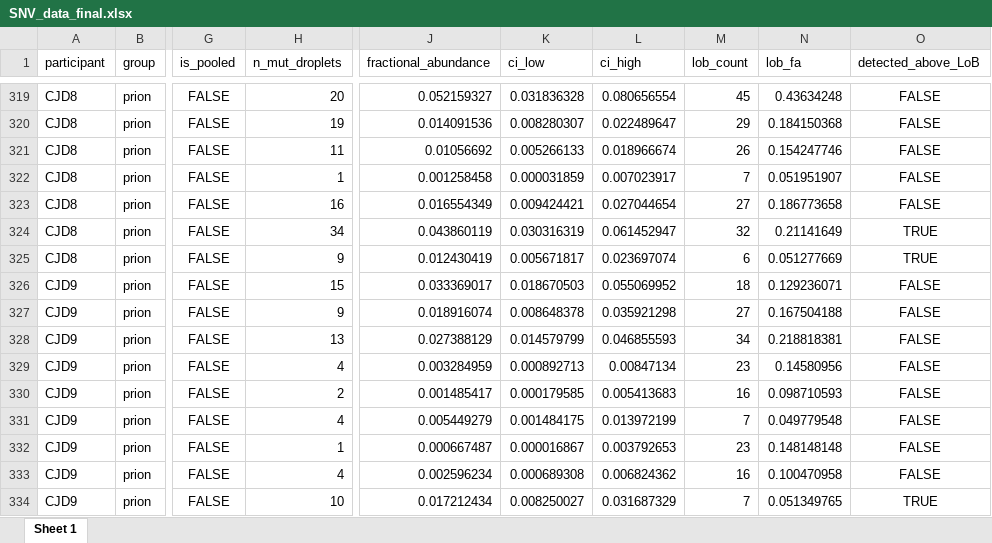
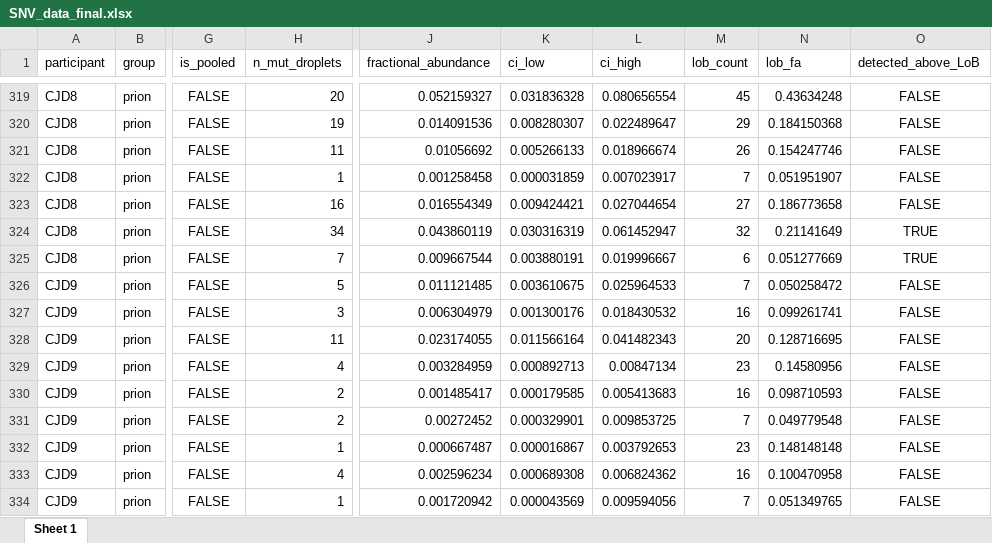
Before and after one commit to ManfrediC/prnp-somatic, an Excel workbook: results/ddPCR/SNV_data_final.xlsx, sheet Sheet 1, drawn as a sheet; only a part is shown, gaps mark what is left out; values as stored, in another font and other column widths than the file's, no borders; the diff covers the shown part only; the diff names each change by its address in the sheet, - before the commit and + after, or states it on an @@ line.

```diff
--- a/results/ddPCR/SNV_data_final.xlsx (sheet Sheet 1)
+++ b/results/ddPCR/SNV_data_final.xlsx (sheet Sheet 1)
-H325 (n_mut_droplets): 9
+H325 (n_mut_droplets): 7
-J325 (fractional_abundance): 0.012430419
+J325 (fractional_abundance): 0.009667544
-K325 (ci_low): 0.005671817
+K325 (ci_low): 0.003880191
-L325 (ci_high): 0.023697074
+L325 (ci_high): 0.019996667
-H326 (n_mut_droplets): 15
+H326 (n_mut_droplets): 5
-J326 (fractional_abundance): 0.033369017
+J326 (fractional_abundance): 0.011121485
-K326 (ci_low): 0.018670503
+K326 (ci_low): 0.003610675
-L326 (ci_high): 0.055069952
+L326 (ci_high): 0.025964533
-M326 (lob_count): 18
+M326 (lob_count): 7
-N326 (lob_fa): 0.129236071
+N326 (lob_fa): 0.050258472
-H327 (n_mut_droplets): 9
+H327 (n_mut_droplets): 3
-J327 (fractional_abundance): 0.018916074
+J327 (fractional_abundance): 0.006304979
-K327 (ci_low): 0.008648378
+K327 (ci_low): 0.001300176
-L327 (ci_high): 0.035921298
+L327 (ci_high): 0.018430532
-M327 (lob_count): 27
+M327 (lob_count): 16
-N327 (lob_fa): 0.167504188
+N327 (lob_fa): 0.099261741
-H328 (n_mut_droplets): 13
+H328 (n_mut_droplets): 11
-J328 (fractional_abundance): 0.027388129
+J328 (fractional_abundance): 0.023174055
-K328 (ci_low): 0.014579799
+K328 (ci_low): 0.011566164
-L328 (ci_high): 0.046855593
+L328 (ci_high): 0.041482343
-M328 (lob_count): 34
+M328 (lob_count): 20
-N328 (lob_fa): 0.218818381
+N328 (lob_fa): 0.128716695
-H331 (n_mut_droplets): 4
+H331 (n_mut_droplets): 2
-J331 (fractional_abundance): 0.005449279
+J331 (fractional_abundance): 0.00272452
-K331 (ci_low): 0.001484175
+K331 (ci_low): 0.000329901
-L331 (ci_high): 0.013972199
+L331 (ci_high): 0.009853725
-H334 (n_mut_droplets): 10
+H334 (n_mut_droplets): 1
-J334 (fractional_abundance): 0.017212434
+J334 (fractional_abundance): 0.001720942
-K334 (ci_low): 0.008250027
+K334 (ci_low): 0.000043569
-L334 (ci_high): 0.031687329
+L334 (ci_high): 0.009594056
-O334 (detected_above_LoB): TRUE
+O334 (detected_above_LoB): FALSE
```
Also changed, not shown: 1008 edited cells elsewhere in this sheet, results/ddPCR/SNV_pooled_participant.xlsx, 26 other files.
